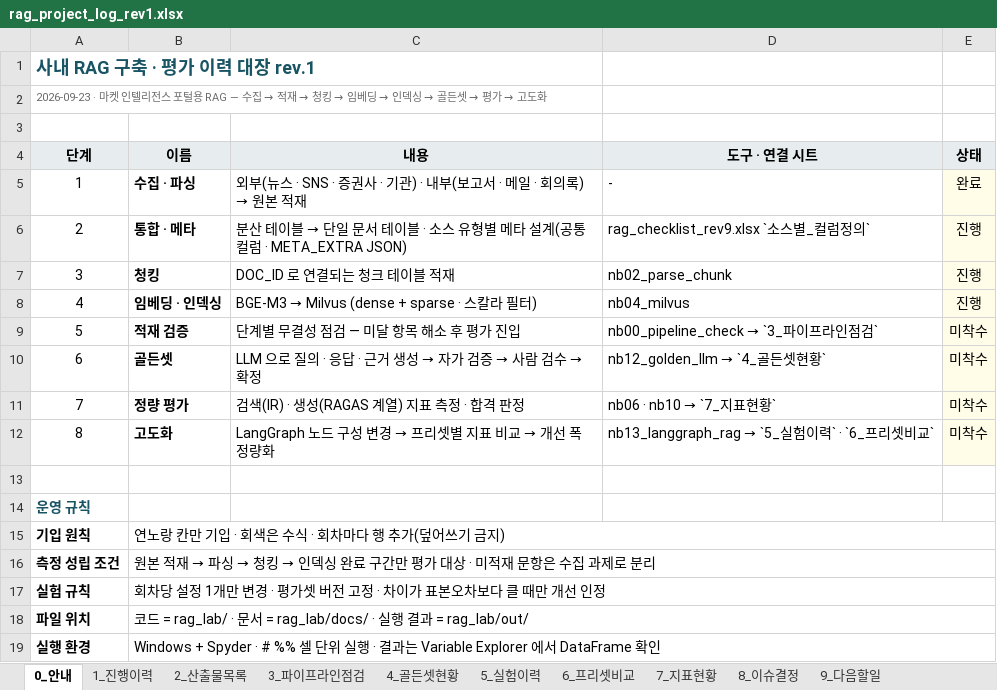
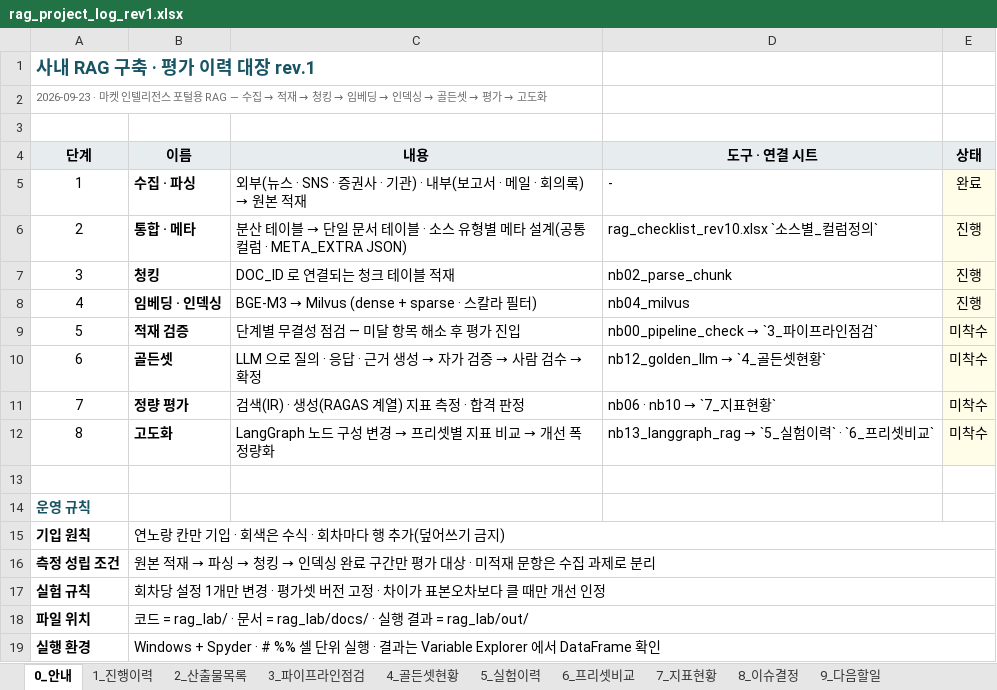
Before and after one commit to saigomad7/rag-lab, an Excel workbook: docs/rag_project_log_rev1.xlsx, sheet 0_안내, drawn as a sheet; values as stored, in another font and other column widths than the file's, no borders; the diff names each change by its address in the sheet, - before the commit and + after, or states it on an @@ line.

```diff
--- a/docs/rag_project_log_rev1.xlsx (sheet 0_안내)
+++ b/docs/rag_project_log_rev1.xlsx (sheet 0_안내)
-D6 (도구 · 연결 시트): rag_checklist_rev9.xlsx `소스별_컬럼정의`
+D6 (도구 · 연결 시트): rag_checklist_rev10.xlsx `소스별_컬럼정의`
```
Also changed, not shown: sheet 2_산출물목록, sheet 1_진행이력, sheet 9_다음할일, 14 other files.
